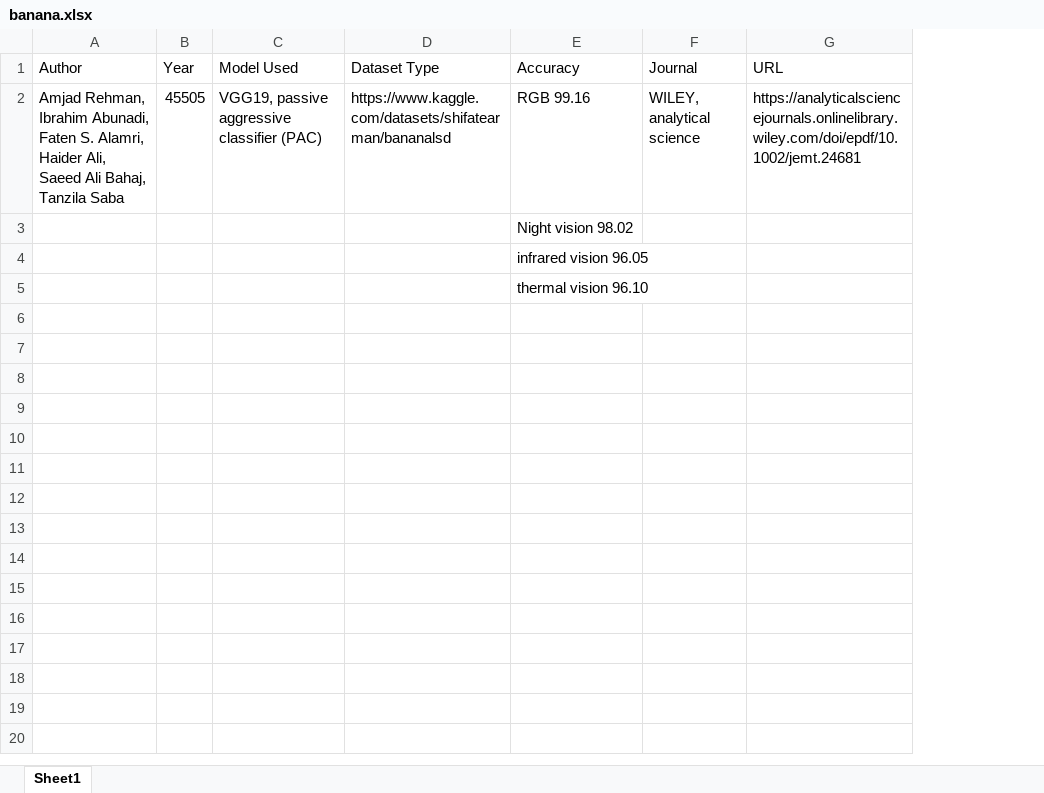
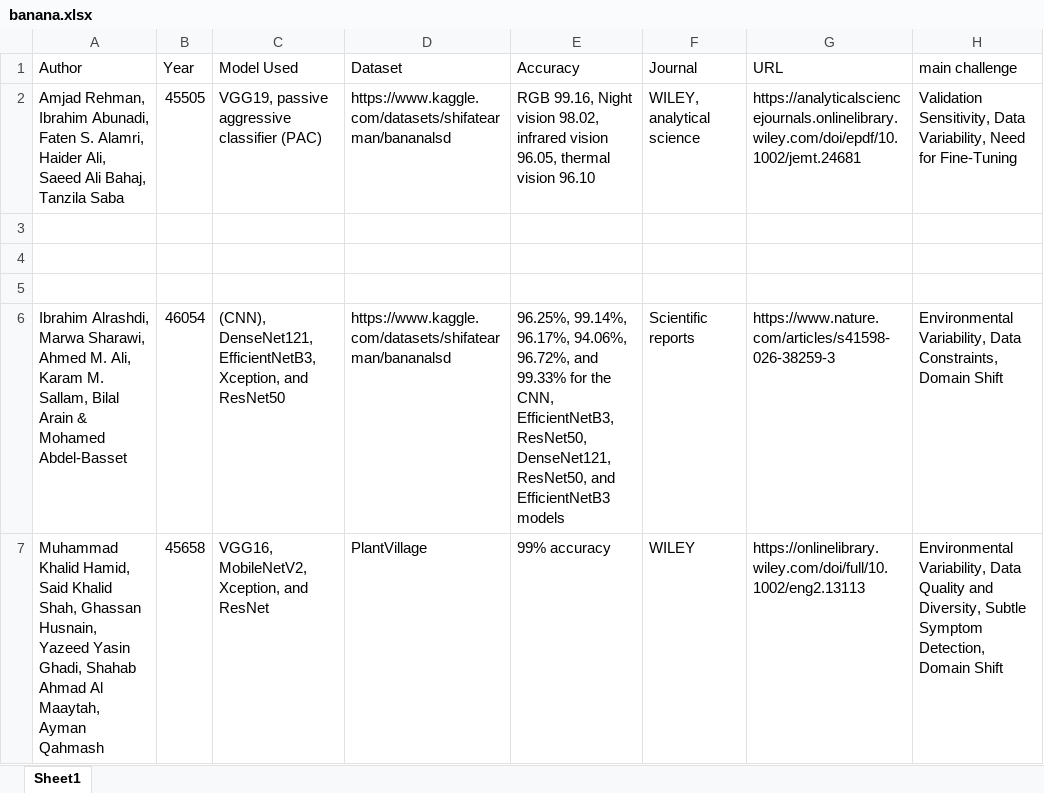
Before and after one commit to Joudxjx/Graduation-Project-Portfolio, an Excel workbook: Summer_2026_Semester/datasets/banana.xlsx, sheet Sheet1, drawn as a sheet; values as stored, in another font and other column widths than the file's, no borders; the diff names each change by its address in the sheet, - before the commit and + after, or states it on an @@ line.

Commit message:
Update banana.xlsx

```diff
--- a/Summer_2026_Semester/datasets/banana.xlsx (sheet Sheet1)
+++ b/Summer_2026_Semester/datasets/banana.xlsx (sheet Sheet1)
+column H (main challenge), row 2: Validation Sensitivity, Data Variability, Need for Fine-Tuning
-D1: Dataset Type
+D1: Dataset
-E2 (Accuracy): RGB 99.16
+E2 (Accuracy): RGB 99.16, Night vision 98.02, infrared vision 96.05, thermal vision 96.10
-E3 (Accuracy): Night vision 98.02
+E3 (Accuracy): (empty)
-E4 (Accuracy): infrared vision 96.05
+E4 (Accuracy): (empty)
-E5 (Accuracy): thermal vision 96.10
+E5 (Accuracy): (empty)
+row 6: Ibrahim Alrashdi, Marwa Sharawi, Ahmed M. Ali, Karam M. Sallam, Bilal Arain & Mohamed Abdel-Basset | 46054 | (CNN), DenseNet121, EfficientNetB3, Xception, and ResNet50 | https://www.kaggle.com/datasets/shifatearman/bananalsd | 96.25%, 99.14%, 96.17%, 94.06%, 96.72%, and 99.33% for the CNN, EfficientNetB3, ResNet50, DenseNet121, ResNet50, and EfficientNetB3 models | Scientific reports | https://www.nature.com/articles/s41598-026-38259-3 | Environmental Variability, Data Constraints, Domain Shift
+row 7: Muhammad Khalid Hamid, Said Khalid Shah, Ghassan Husnain, Yazeed Yasin Ghadi, Shahab Ahmad Al Maaytah, Ayman Qahmash | 45658 | VGG16, MobileNetV2, Xception, and ResNet | PlantVillage | 99% accuracy | WILEY | https://onlinelibrary.wiley.com/doi/full/10.1002/eng2.13113 | Environmental Variability, Data Quality and Diversity, Subtle Symptom Detection, Domain Shift
```
